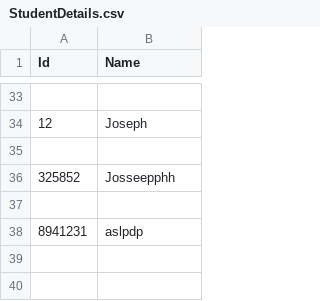
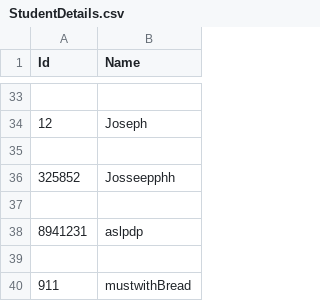
Before and after one commit to mistova/FaceRecognizer, a CSV file: StudentDetails/StudentDetails.csv, drawn as a sheet; only a part is shown, gaps mark what is left out; the diff names each change by its address in the sheet, - before the commit and + after, or states it on an @@ line.

```diff
--- a/StudentDetails/StudentDetails.csv
+++ b/StudentDetails/StudentDetails.csv
+row 39: (empty)
+row 40: 911 | mustwithBread
```
Also changed, not shown: 8 other files.
